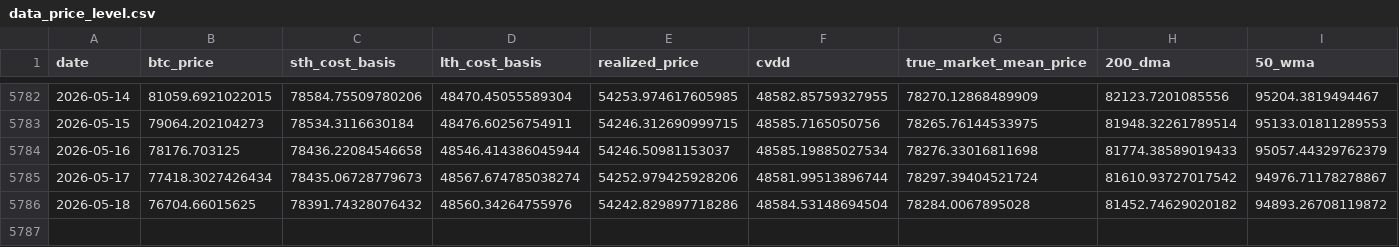
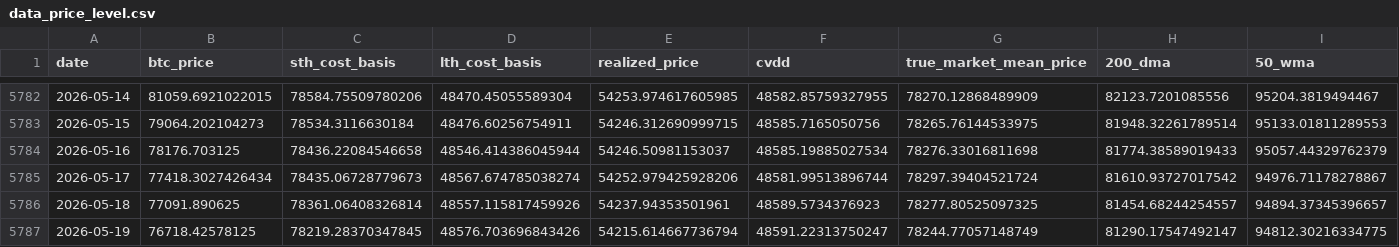
Before and after one commit to yudiyanto88/Onchain-Dashboard, a CSV file: data_price_level.csv, drawn as a sheet; only a part is shown, gaps mark what is left out; rows hold the shown columns only; the diff covers the shown part only; the diff names each change by its address in the sheet, - before the commit and + after, or states it on an @@ line.

```diff
--- a/data_price_level.csv
+++ b/data_price_level.csv
-B5786 (btc_price): 76704.66015625
+B5786 (btc_price): 77091.890625
-C5786 (sth_cost_basis): 78391.74328076432
+C5786 (sth_cost_basis): 78361.06408326814
-D5786 (lth_cost_basis): 48560.34264755976
+D5786 (lth_cost_basis): 48557.115817459926
-E5786 (realized_price): 54242.829897718286
+E5786 (realized_price): 54237.94353501961
-F5786 (cvdd): 48584.53148694504
+F5786 (cvdd): 48589.5734376923
-G5786 (true_market_mean_price): 78284.0067895028
+G5786 (true_market_mean_price): 78277.80525097325
-H5786 (200_dma): 81452.74629020182
+H5786 (200_dma): 81454.68244254557
-I5786 (50_wma): 94893.26708119872
+I5786 (50_wma): 94894.37345396657
+row 5787: 2026-05-19 | 76718.42578125 | 78219.28370347845 | 48576.703696843426 | 54215.614667736794 | 48591.22313750247 | 78244.77057148749 | 81290.17547492147 | 94812.30216334775
```
Also changed, not shown: 1 edited cell elsewhere in this file, data_fg.csv, data_mvrv.csv, 4 other files.
